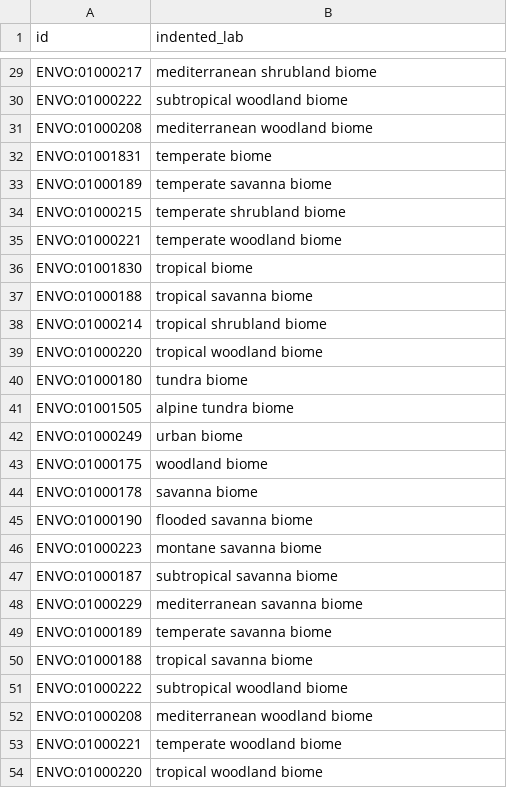
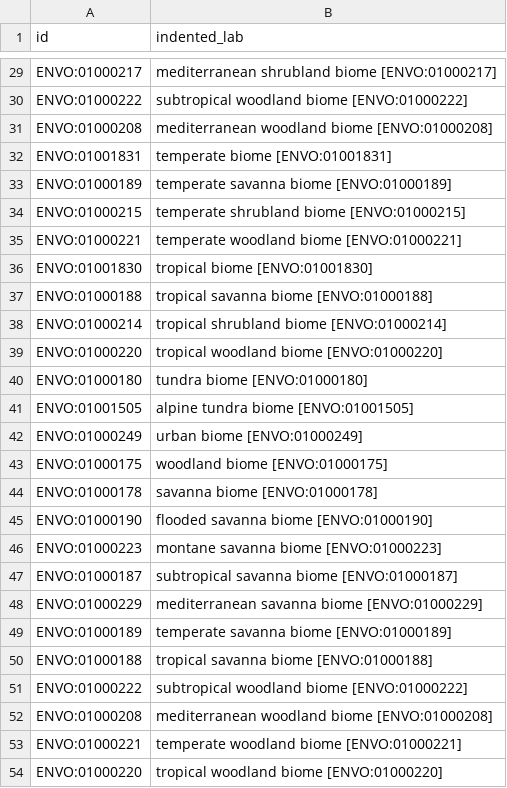
Before and after one commit to turbomam/hident, a TSV file: target/soils_indented.tsv, drawn as a sheet; only a part is shown, gaps mark what is left out; the diff covers the shown part only; the diff names each change by its address in the sheet, - before the commit and + after, or states it on an @@ line.

```diff
--- a/target/soils_indented.tsv
+++ b/target/soils_indented.tsv
-B29 (indented_lab): mediterranean shrubland biome
+B29 (indented_lab): mediterranean shrubland biome [ENVO:01000217]
-B30 (indented_lab): subtropical woodland biome
+B30 (indented_lab): subtropical woodland biome [ENVO:01000222]
-B31 (indented_lab): mediterranean woodland biome
+B31 (indented_lab): mediterranean woodland biome [ENVO:01000208]
-B32 (indented_lab): temperate biome
+B32 (indented_lab): temperate biome [ENVO:01001831]
-B33 (indented_lab): temperate savanna biome
+B33 (indented_lab): temperate savanna biome [ENVO:01000189]
-B34 (indented_lab): temperate shrubland biome
+B34 (indented_lab): temperate shrubland biome [ENVO:01000215]
-B35 (indented_lab): temperate woodland biome
+B35 (indented_lab): temperate woodland biome [ENVO:01000221]
-B36 (indented_lab): tropical biome
+B36 (indented_lab): tropical biome [ENVO:01001830]
-B37 (indented_lab): tropical savanna biome
+B37 (indented_lab): tropical savanna biome [ENVO:01000188]
-B38 (indented_lab): tropical shrubland biome
+B38 (indented_lab): tropical shrubland biome [ENVO:01000214]
-B39 (indented_lab): tropical woodland biome
+B39 (indented_lab): tropical woodland biome [ENVO:01000220]
-B40 (indented_lab): tundra biome
+B40 (indented_lab): tundra biome [ENVO:01000180]
-B41 (indented_lab): alpine tundra biome
+B41 (indented_lab): alpine tundra biome [ENVO:01001505]
-B42 (indented_lab): urban biome
+B42 (indented_lab): urban biome [ENVO:01000249]
-B43 (indented_lab): woodland biome
+B43 (indented_lab): woodland biome [ENVO:01000175]
-B44 (indented_lab): savanna biome
+B44 (indented_lab): savanna biome [ENVO:01000178]
-B45 (indented_lab): flooded savanna biome
+B45 (indented_lab): flooded savanna biome [ENVO:01000190]
-B46 (indented_lab): montane savanna biome
+B46 (indented_lab): montane savanna biome [ENVO:01000223]
-B47 (indented_lab): subtropical savanna biome
+B47 (indented_lab): subtropical savanna biome [ENVO:01000187]
-B48 (indented_lab): mediterranean savanna biome
+B48 (indented_lab): mediterranean savanna biome [ENVO:01000229]
-B49 (indented_lab): temperate savanna biome
+B49 (indented_lab): temperate savanna biome [ENVO:01000189]
-B50 (indented_lab): tropical savanna biome
+B50 (indented_lab): tropical savanna biome [ENVO:01000188]
-B51 (indented_lab): subtropical woodland biome
+B51 (indented_lab): subtropical woodland biome [ENVO:01000222]
-B52 (indented_lab): mediterranean woodland biome
+B52 (indented_lab): mediterranean woodland biome [ENVO:01000208]
-B53 (indented_lab): temperate woodland biome
+B53 (indented_lab): temperate woodland biome [ENVO:01000221]
-B54 (indented_lab): tropical woodland biome
+B54 (indented_lab): tropical woodland biome [ENVO:01000220]
```
Also changed, not shown: 27 edited cells elsewhere in this file, 2 other files.
